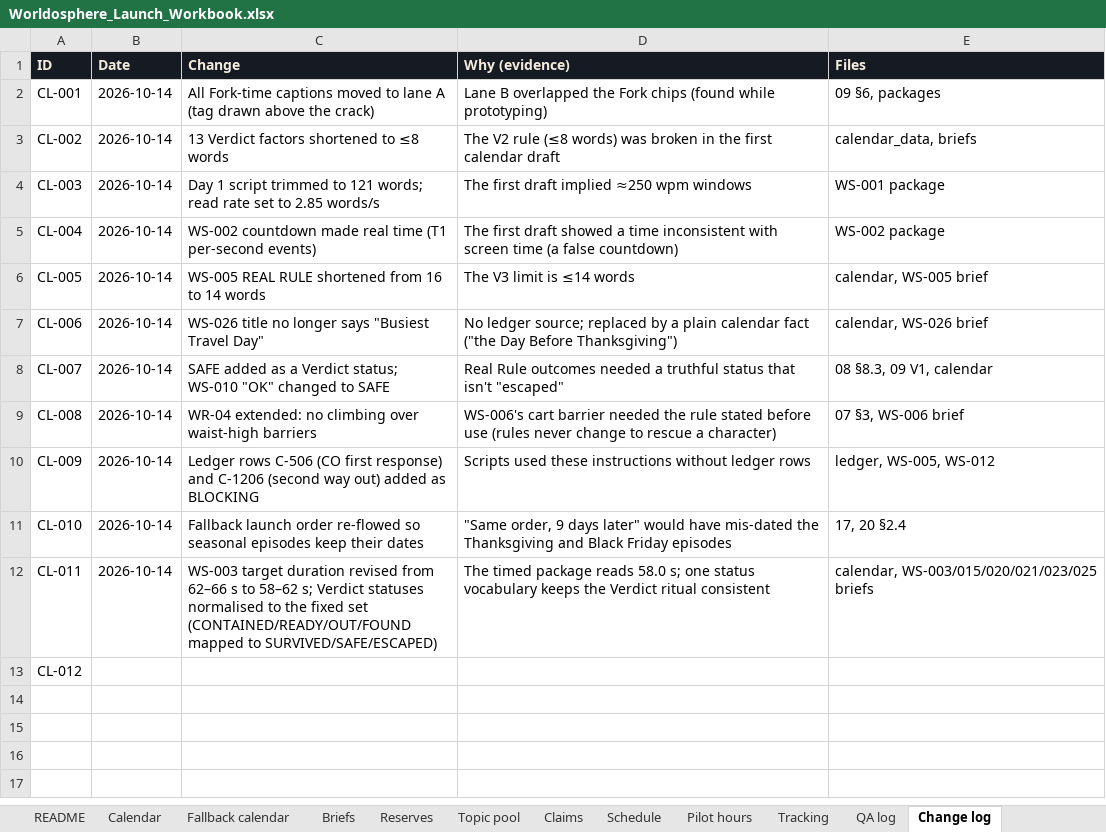
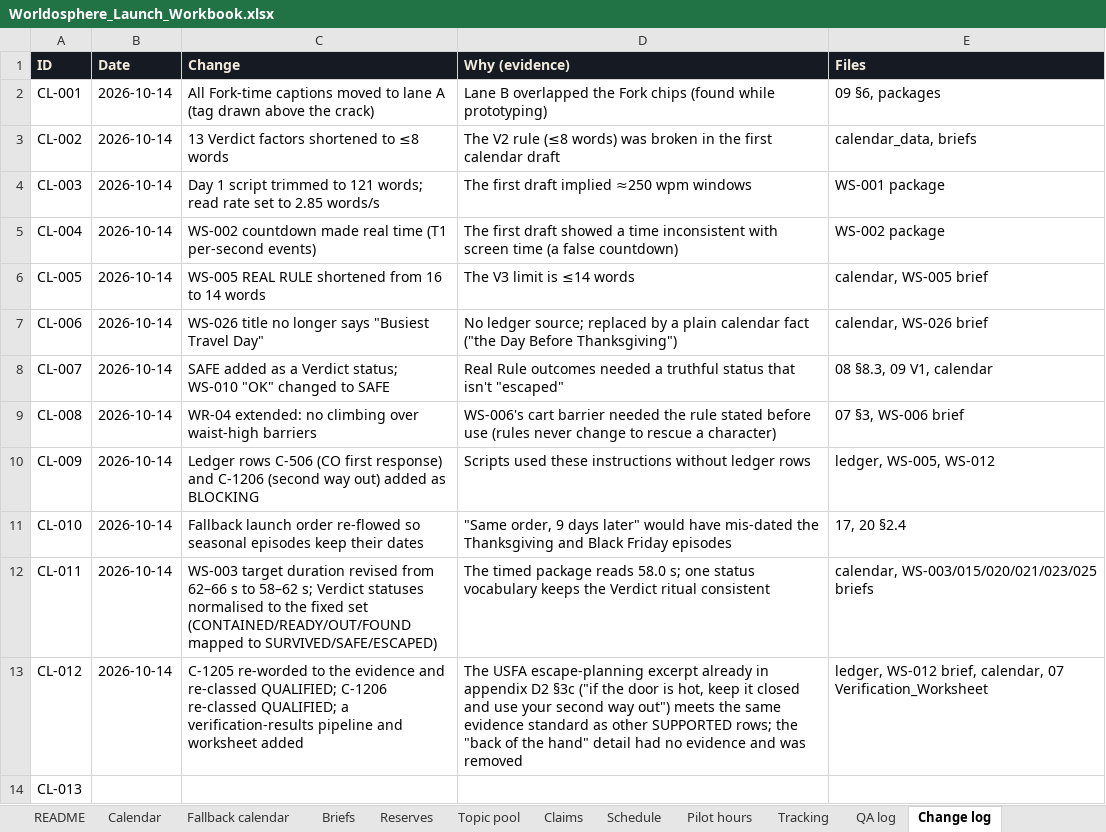
Before and after one commit to betostylesbarber/Worldosphere, an Excel workbook: Worldosphere_Analysis_and_Launch_Plan_2026-10-14/Worldosphere_Launch_Workbook.xlsx, sheet Change log, drawn as a sheet; values as stored, in another font and other column widths than the file's, no borders; the diff names each change by its address in the sheet, - before the commit and + after, or states it on an @@ line.

```diff
--- a/Worldosphere_Analysis_and_Launch_Plan_2026-10-14/Worldosphere_Launch_Workbook.xlsx (sheet Change log)
+++ b/Worldosphere_Analysis_and_Launch_Plan_2026-10-14/Worldosphere_Launch_Workbook.xlsx (sheet Change log)
-B13 (Date): (empty)
+B13 (Date): 2026-10-14
-C13 (Change): (empty)
+C13 (Change): C-1205 re-worded to the evidence and re-classed QUALIFIED; C-1206 re-classed QUALIFIED; a verification-results pipeline and worksheet added
-D13 (Why (evidence)): (empty)
+D13 (Why (evidence)): The USFA escape-planning excerpt already in appendix D2 §3c ("if the door is hot, keep it closed and use your second way out") meets the same evidence standard as other SUPPORTED rows; the "back of the hand" detail had no evidence and was removed
-E13 (Files): (empty)
+E13 (Files): ledger, WS-012 brief, calendar, 07 Verification_Worksheet
+row 14: CL-013
```
Also changed, not shown: sheet Claims, sheet Briefs, sheet Calendar, 20 other files.
